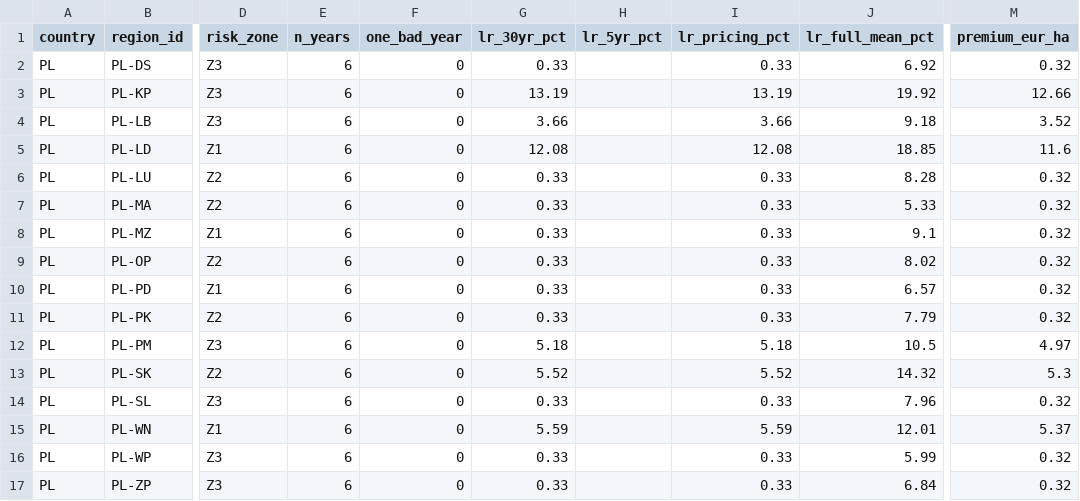
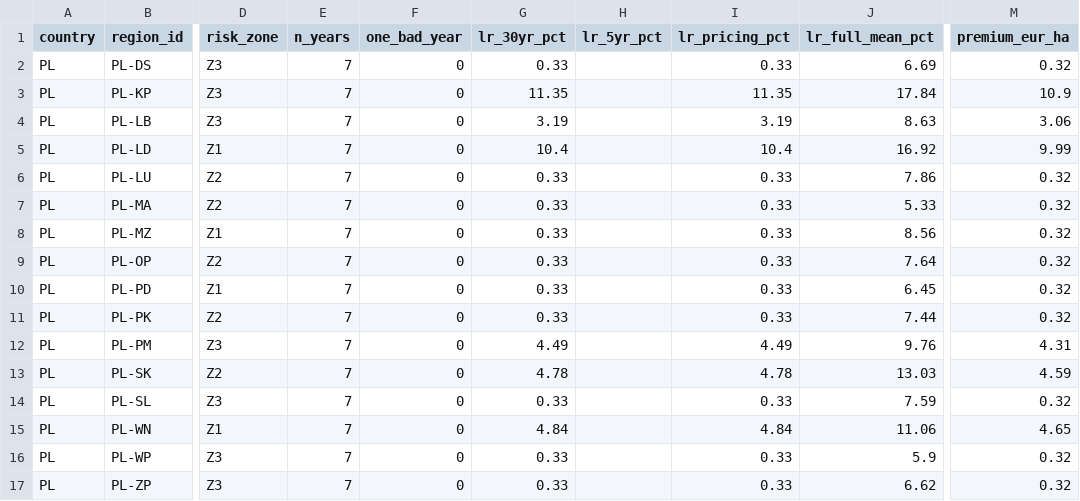
Before and after one commit to digifarmio/wosr, a CSV file: analysis/PL_summary.csv, drawn as a sheet; only a part is shown, gaps mark what is left out; the diff names each change by its address in the sheet, - before the commit and + after, or states it on an @@ line.

Commit message:
Add PL 2001 result (7 years PL 1995-2001), update analysis and pricing

```diff
--- a/analysis/PL_summary.csv
+++ b/analysis/PL_summary.csv
-E2:E17 (n_years): 6
+E2:E17 (n_years): 7
-J2 (lr_full_mean_pct): 6.92
+J2 (lr_full_mean_pct): 6.69
-G3 (lr_30yr_pct): 13.19
+G3 (lr_30yr_pct): 11.35
-I3 (lr_pricing_pct): 13.19
+I3 (lr_pricing_pct): 11.35
-J3 (lr_full_mean_pct): 19.92
+J3 (lr_full_mean_pct): 17.84
-M3 (premium_eur_ha): 12.66
+M3 (premium_eur_ha): 10.9
-G4 (lr_30yr_pct): 3.66
+G4 (lr_30yr_pct): 3.19
-I4 (lr_pricing_pct): 3.66
+I4 (lr_pricing_pct): 3.19
-J4 (lr_full_mean_pct): 9.18
+J4 (lr_full_mean_pct): 8.63
-M4 (premium_eur_ha): 3.52
+M4 (premium_eur_ha): 3.06
-G5 (lr_30yr_pct): 12.08
+G5 (lr_30yr_pct): 10.4
-I5 (lr_pricing_pct): 12.08
+I5 (lr_pricing_pct): 10.4
-J5 (lr_full_mean_pct): 18.85
+J5 (lr_full_mean_pct): 16.92
-M5 (premium_eur_ha): 11.6
+M5 (premium_eur_ha): 9.99
-J6 (lr_full_mean_pct): 8.28
+J6 (lr_full_mean_pct): 7.86
-J8 (lr_full_mean_pct): 9.1
+J8 (lr_full_mean_pct): 8.56
-J9 (lr_full_mean_pct): 8.02
+J9 (lr_full_mean_pct): 7.64
-J10 (lr_full_mean_pct): 6.57
+J10 (lr_full_mean_pct): 6.45
-J11 (lr_full_mean_pct): 7.79
+J11 (lr_full_mean_pct): 7.44
-G12 (lr_30yr_pct): 5.18
+G12 (lr_30yr_pct): 4.49
-I12 (lr_pricing_pct): 5.18
+I12 (lr_pricing_pct): 4.49
-J12 (lr_full_mean_pct): 10.5
+J12 (lr_full_mean_pct): 9.76
-M12 (premium_eur_ha): 4.97
+M12 (premium_eur_ha): 4.31
-G13 (lr_30yr_pct): 5.52
+G13 (lr_30yr_pct): 4.78
-I13 (lr_pricing_pct): 5.52
+I13 (lr_pricing_pct): 4.78
-J13 (lr_full_mean_pct): 14.32
+J13 (lr_full_mean_pct): 13.03
-M13 (premium_eur_ha): 5.3
+M13 (premium_eur_ha): 4.59
-J14 (lr_full_mean_pct): 7.96
+J14 (lr_full_mean_pct): 7.59
-G15 (lr_30yr_pct): 5.59
+G15 (lr_30yr_pct): 4.84
-I15 (lr_pricing_pct): 5.59
+I15 (lr_pricing_pct): 4.84
-J15 (lr_full_mean_pct): 12.01
+J15 (lr_full_mean_pct): 11.06
-M15 (premium_eur_ha): 5.37
+M15 (premium_eur_ha): 4.65
-J16 (lr_full_mean_pct): 5.99
+J16 (lr_full_mean_pct): 5.9
-J17 (lr_full_mean_pct): 6.84
+J17 (lr_full_mean_pct): 6.62
```
Also changed, not shown: analysis/all_countries_summary.csv, 4 other files.
